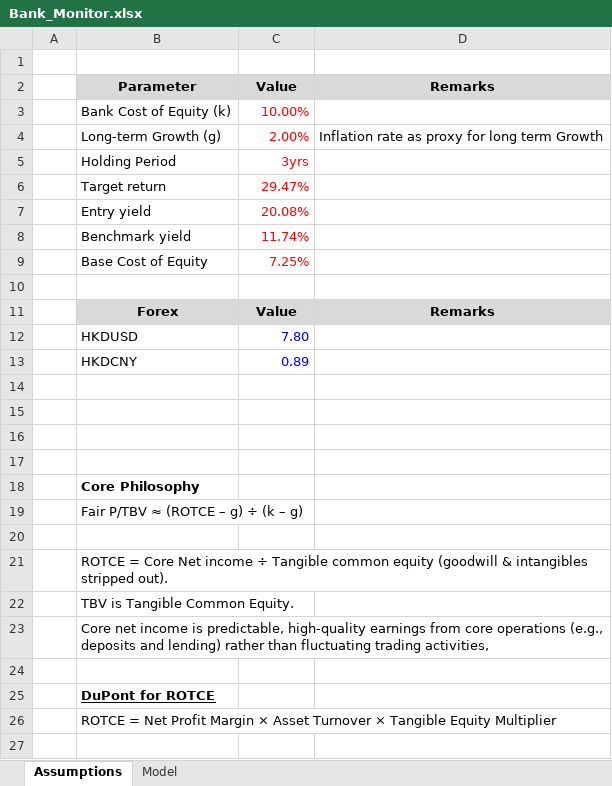
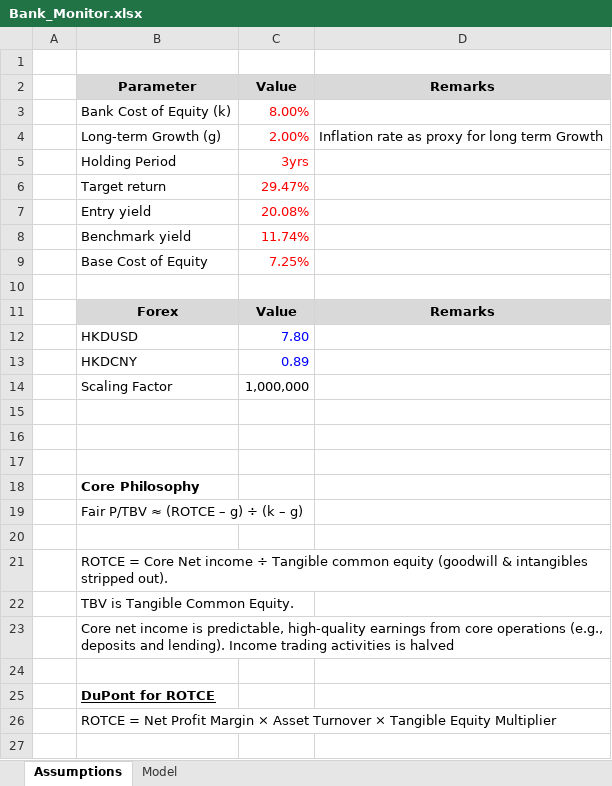
Before and after one commit to JerryChenz/Invest_Proc_1, an Excel workbook: financial_models/Bank_Monitor.xlsx, sheet Assumptions, drawn as a sheet; only a part is shown; values as stored, in another font and other column widths than the file's, no borders; the diff names each change by its address in the sheet, - before the commit and + after, or states it on an @@ line.

```diff
--- a/financial_models/Bank_Monitor.xlsx (sheet Assumptions)
+++ b/financial_models/Bank_Monitor.xlsx (sheet Assumptions)
-C3 (Value): 10.00%
+C3 (Value): 8.00%
-row 14: (empty)
+row 14:  | Scaling Factor | 1,000,000
-B23 (Parameter): …deposits and lending) rather than fluctuating trading activities,
+B23 (Parameter): …deposits and lending). Income trading activities is halved
```
Also changed, not shown: sheet Model, hidden cells, financial_models/opportunities/9618.HK_Valuation.xlsx.
